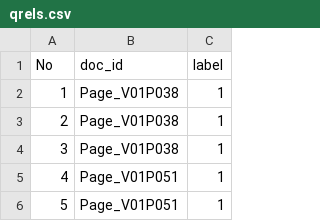
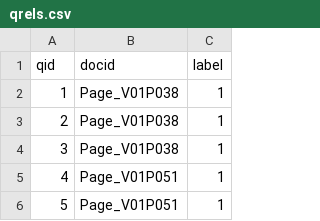
Before and after one commit to syifaurrr/skripsi-clir-code, a CSV file: data/queries/qrels.csv, drawn as a sheet; only a part is shown.

Commit message:
feat: rename column on qrels.csv

```diff
--- a/data/queries/qrels.csv
+++ b/data/queries/qrels.csv
@@ -1,2 +1,2 @@
-No,doc_id,label
+qid,docid,label
 1,Page_V01P038,1
```
